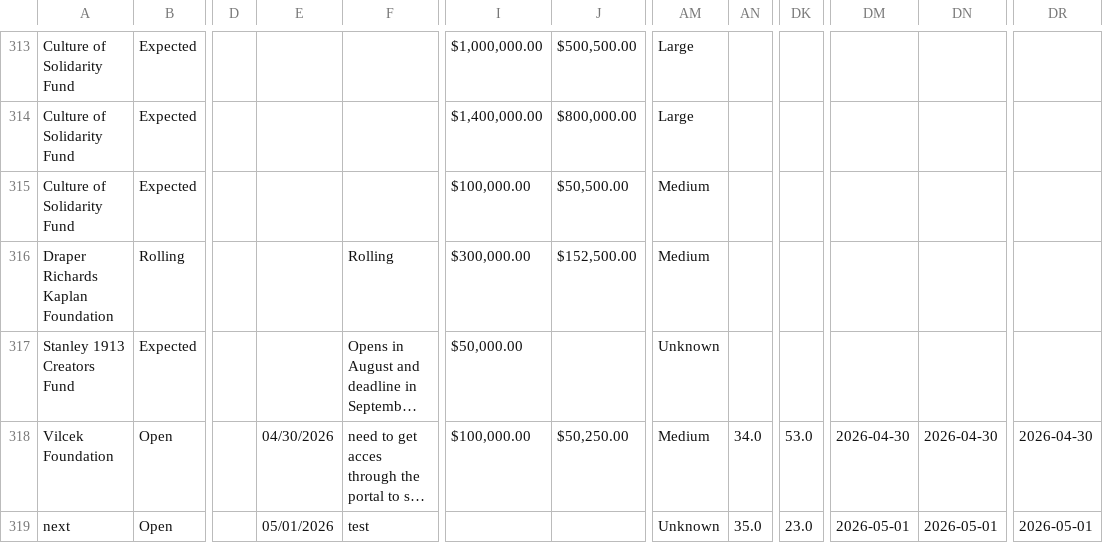
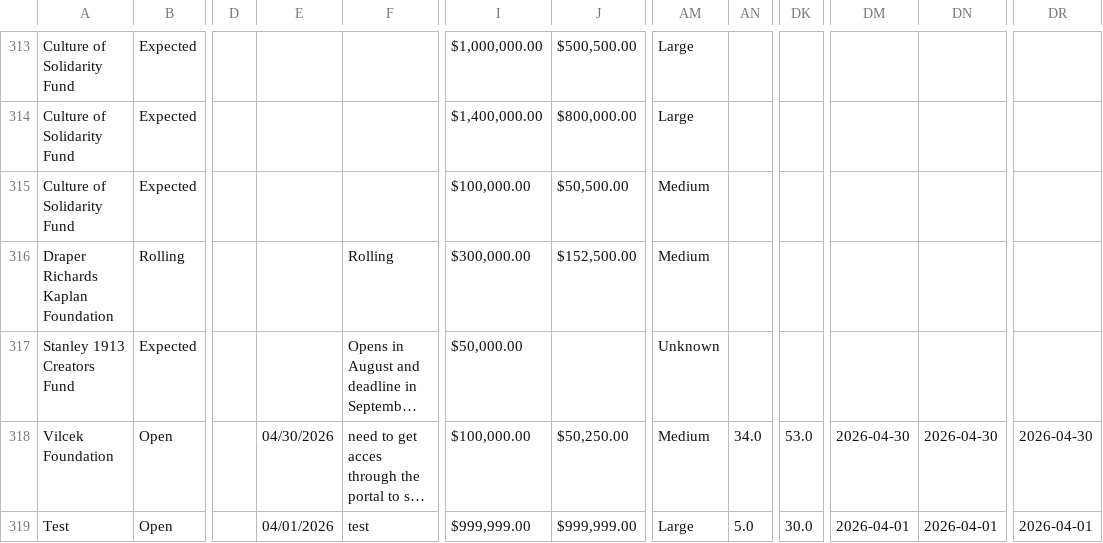
Before and after one commit to human-impacts-institute/Fundraising, a CSV file: data/scored_grants.csv, drawn as a sheet; only a part is shown, gaps mark what is left out; long unchanged cells end in …; the diff names each change by its address in the sheet, - before the commit and + after, or states it on an @@ line.

```diff
--- a/data/scored_grants.csv
+++ b/data/scored_grants.csv
-A319: next
+A319: Test
-E319: 05/01/2026
+E319: 04/01/2026
-I319: (empty)
+I319: $999,999.00
-J319: (empty)
+J319: $999,999.00
-AM319: Unknown
+AM319: Large
-AN319: 35.0
+AN319: 5.0
-DK319: 23.0
+DK319: 30.0
-DM319: 2026-05-01
+DM319: 2026-04-01
-DN319: 2026-05-01
+DN319: 2026-04-01
-DR319: 2026-05-01
+DR319: 2026-04-01
```
Also changed, not shown: 2 other files.
